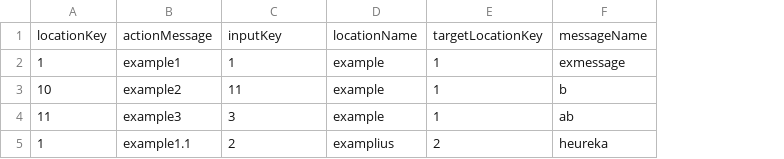
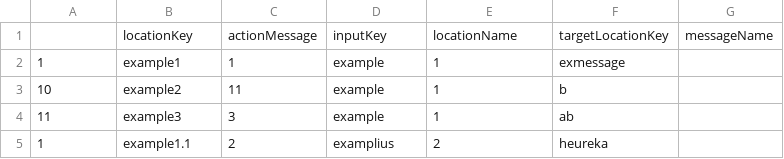
Before and after one commit to Usak42/TestIT, a CSV file: locations.csv, drawn as a sheet; removed rows and columns are numbered as before the commit, all else as after; the diff names each change by its address in the sheet, - before the commit and + after, or states it on an @@ line.

Commit message:
locations.csv

```diff
--- a/locations.csv
+++ b/locations.csv
+column F, rows 2-5: exmessage | b | ab | heureka
-row 1: locationKey | actionMessage | inputKey | locationName | targetLocationKey | messageName
+row 1:  | locationKey | actionMessage | inputKey | locationName | targetLocationKey | messageName
-G2: exmessage
+G2: (empty)
-G3: b
+G3: (empty)
-G4: ab
+G4: (empty)
-G5: heureka
+G5: (empty)
```
